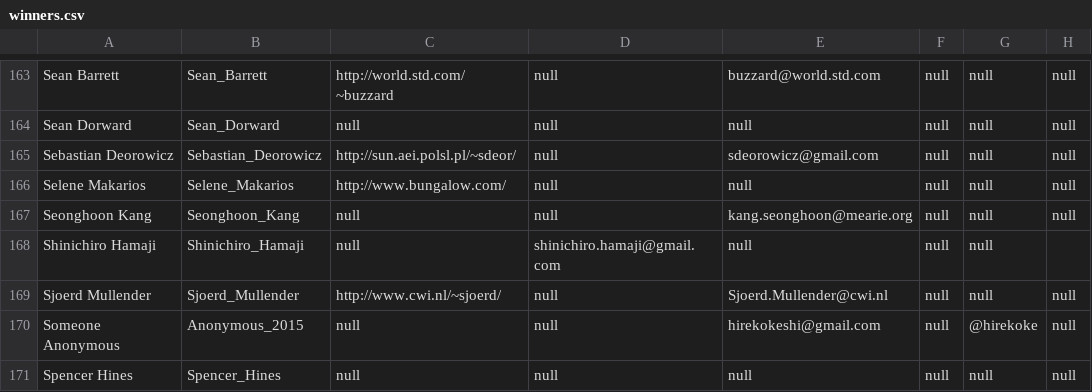
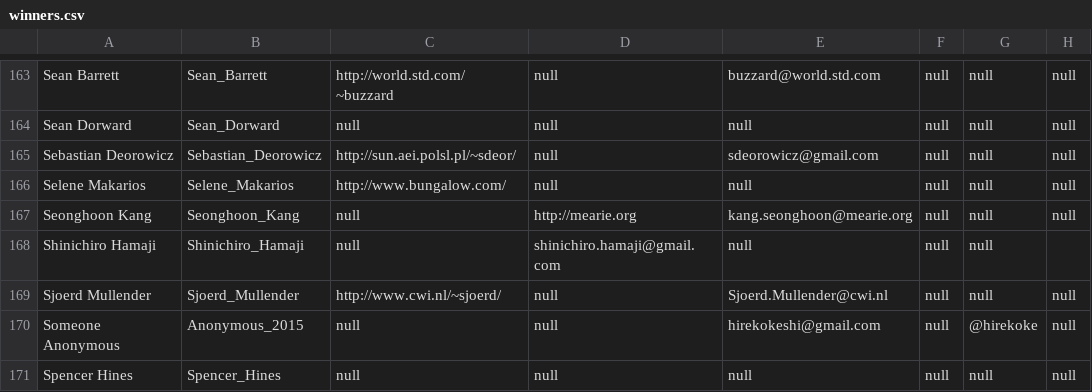
Before and after one commit to ioccc-src/winner, a CSV file: tmp/winners.csv, drawn as a sheet; only a part is shown, gaps mark what is left out.

Commit message:
Add link to and format fix 2012/kang/README.md
Link was also added to winners.{html,csv}.

Found via his email address - I checked to see if the domain was valid
(or at least attempted to) and saw it's their website.

```diff
--- a/tmp/winners.csv
+++ b/tmp/winners.csv
@@ -166,3 +166,3 @@ Sebastian Deorowicz,Sebastian_Deorowicz,http://sun.aei.polsl.pl/~sdeor/,null,sde
 Selene Makarios,Selene_Makarios,http://www.bungalow.com/,null,null,null,null,null
-Seonghoon Kang,Seonghoon_Kang,null,null,kang.seonghoon@mearie.org,null,null,null
+Seonghoon Kang,Seonghoon_Kang,null,http://mearie.org,kang.seonghoon@mearie.org,null,null,null
 Shinichiro Hamaji,Shinichiro_Hamaji,null,shinichiro.hamaji@gmail.com,null,null,null
```
Also changed, not shown: 2 other files.
